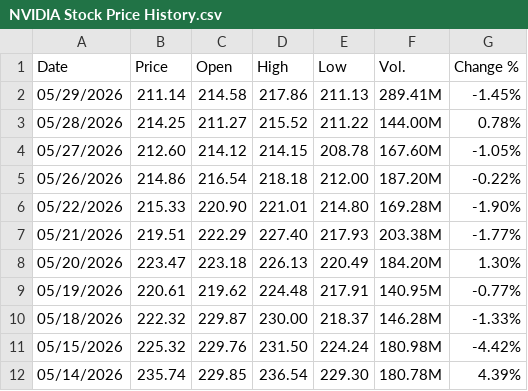
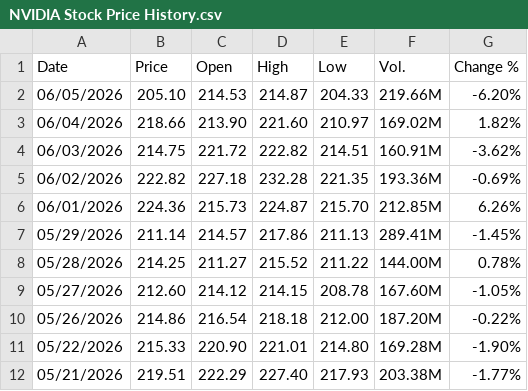
Before and after one commit to blakewiltshire/financial-insight-tools-demo, a CSV file: data_sources/financial_data/equities_mag7/NVIDIA Stock Price History.csv, drawn as a sheet; only a part is shown; the shorter side is filled out with more unchanged rows.

```diff
--- a/data_sources/financial_data/equities_mag7/NVIDIA Stock Price History.csv
+++ b/data_sources/financial_data/equities_mag7/NVIDIA Stock Price History.csv
@@ -1,3 +1,8 @@
 "Date","Price","Open","High","Low","Vol.","Change %"
-"05/29/2026","211.14","214.58","217.86","211.13","289.41M","-1.45%"
+"06/05/2026","205.10","214.53","214.87","204.33","219.66M","-6.20%"
+"06/04/2026","218.66","213.90","221.60","210.97","169.02M","1.82%"
+"06/03/2026","214.75","221.72","222.82","214.51","160.91M","-3.62%"
+"06/02/2026","222.82","227.18","232.28","221.35","193.36M","-0.69%"
+"06/01/2026","224.36","215.73","224.87","215.70","212.85M","6.26%"
+"05/29/2026","211.14","214.57","217.86","211.13","289.41M","-1.45%"
 "05/28/2026","214.25","211.27","215.52","211.22","144.00M","0.78%"
```
Also changed, not shown: data_sources/financial_data/equities_mag7/Alphabet A Stock Price History.csv, data_sources/financial_data/equities_mag7/Amazon.com Stock Price History.csv, 4 other files.
